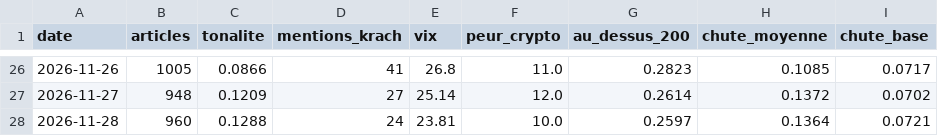
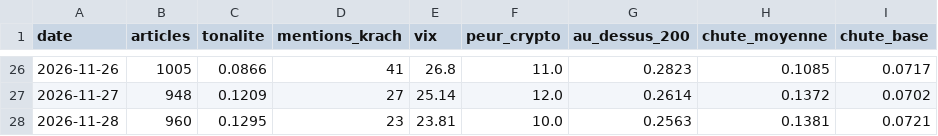
Before and after one commit to maxitemmmm-eng/radar-bourse, a CSV file: historique/marche_jour.csv, drawn as a sheet; only a part is shown, gaps mark what is left out.

```diff
--- a/historique/marche_jour.csv
+++ b/historique/marche_jour.csv
@@ -27,2 +27,2 @@ date,articles,tonalite,mentions_krach,vix,peur_crypto,au_dessus_200,chute_moyenn
 2026-11-27,948,0.1209,27,25.14,12.0,0.2614,0.1372,0.0702
-2026-11-28,960,0.1288,24,23.81,10.0,0.2597,0.1364,0.0721
+2026-11-28,960,0.1295,23,23.81,10.0,0.2563,0.1381,0.0721
```
Also changed, not shown: historique/actus_journal.csv, 6 other files.
